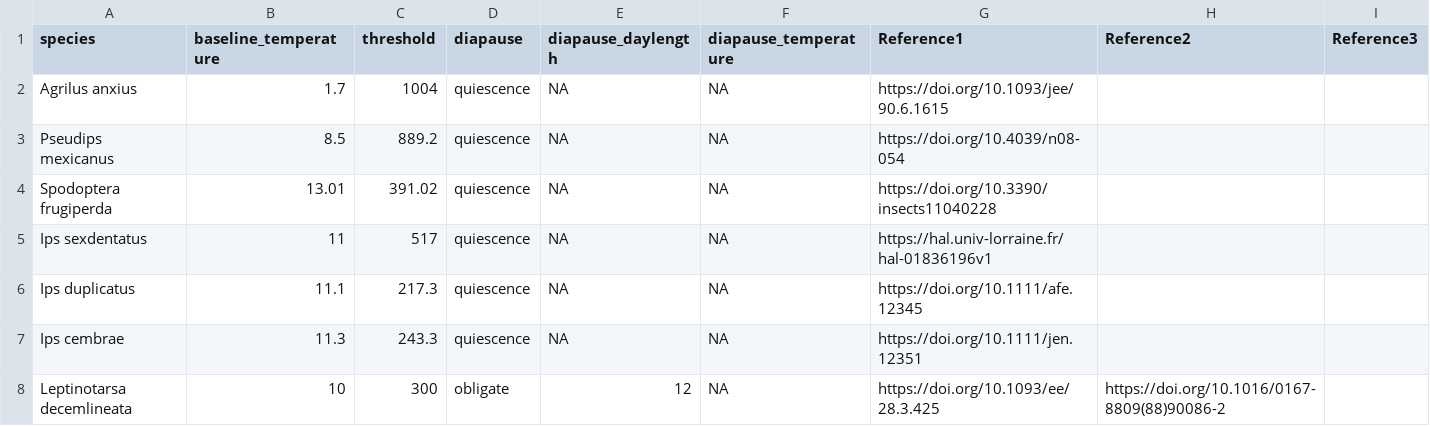
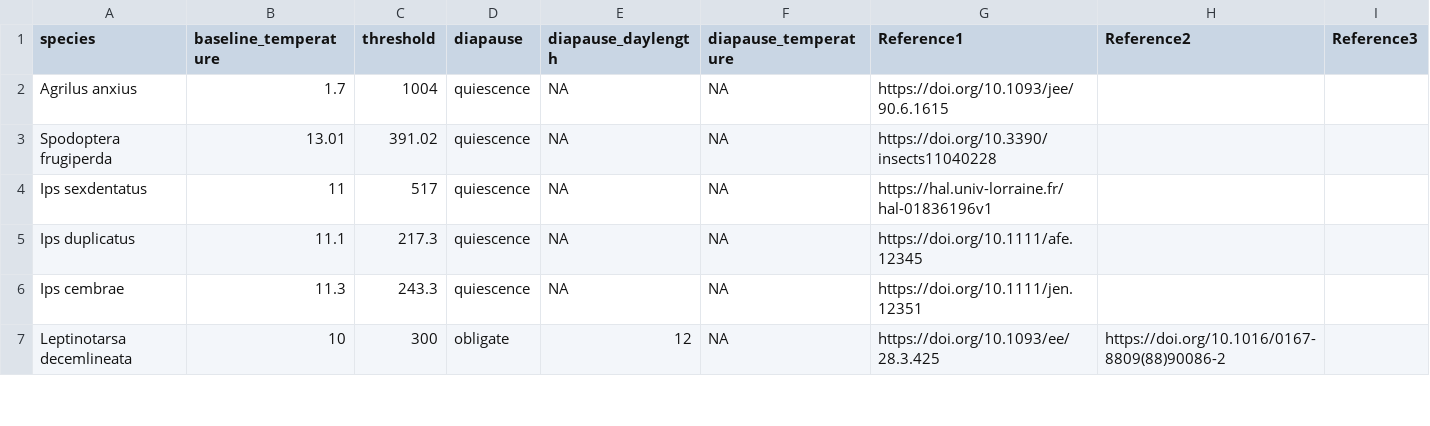
Before and after one commit to DrJonYearsley/OPRAM, a CSV file: data/species_parameters.csv (was data/species_parameter.csv), drawn as a sheet; only a part is shown.

Commit message:
update parameters

```diff
--- a/data/species_parameter.csv
+++ b/data/species_parameters.csv
@@ -2,3 +2,2 @@
 Agrilus anxius,1.7,1004,quiescence,NA,NA,https://doi.org/10.1093/jee/90.6.1615,,
-Pseudips mexicanus,8.5,889.2,quiescence,NA,NA,https://doi.org/10.4039/n08-054,,
 Spodoptera frugiperda,13.01,391.02,quiescence,NA,NA,https://doi.org/10.3390/insects11040228,,
```
Also changed, not shown: 1 other file.
